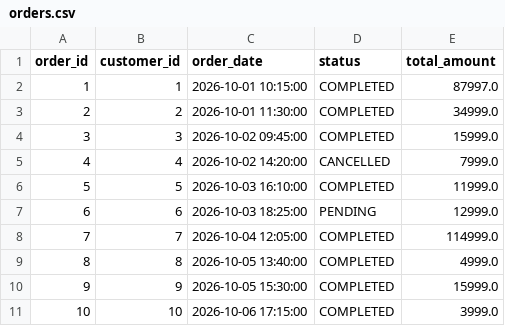
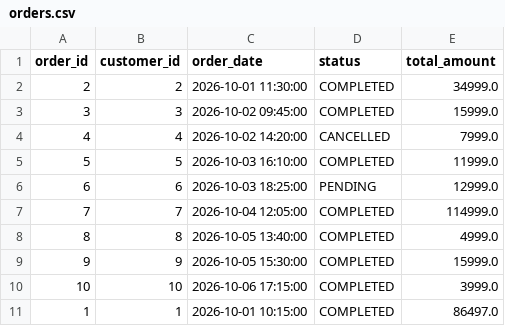
Before and after one commit to mallurivikas/ecom, a CSV file: data/silver/orders.csv, drawn as a sheet.

```diff
--- a/data/silver/orders.csv
+++ b/data/silver/orders.csv
@@ -1,3 +1,2 @@
 order_id,customer_id,order_date,status,total_amount
-1,1,2026-10-01 10:15:00,COMPLETED,87997.0
 2,2,2026-10-01 11:30:00,COMPLETED,34999.0
@@ -11 +10,2 @@ order_id,customer_id,order_date,status,total_amount
 10,10,2026-10-06 17:15:00,COMPLETED,3999.0
+1,1,2026-10-01 10:15:00,COMPLETED,86497.0
```
Also changed, not shown: 1 other file.
